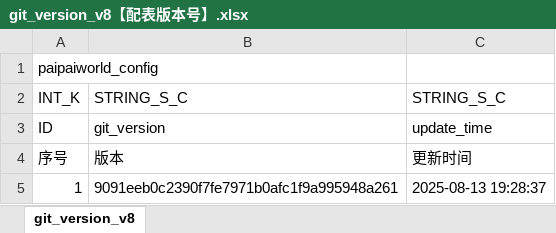
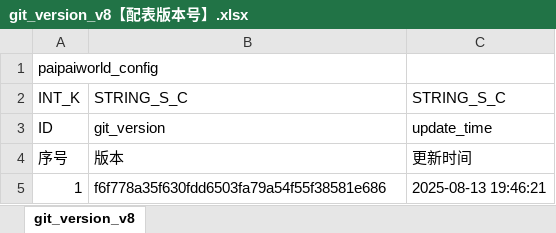
Before and after one commit to chensusu123/myfirsthub, an Excel workbook: servers/maze_main_server/conf.d/data/git_version_v8【配表版本号】.xlsx, sheet git_version_v8, drawn as a sheet; values as stored, in another font and other column widths than the file's, no borders; the diff names each change by its address in the sheet, - before the commit and + after, or states it on an @@ line.

```diff
--- a/servers/maze_main_server/conf.d/data/git_version_v8【配表版本号】.xlsx (sheet git_version_v8)
+++ b/servers/maze_main_server/conf.d/data/git_version_v8【配表版本号】.xlsx (sheet git_version_v8)
-B5: 9091eeb0c2390f7fe7971b0afc1f9a995948a261
+B5: f6f778a35f630fdd6503fa79a54f55f38581e686
-C5: 2025-08-13 19:28:37
+C5: 2025-08-13 19:46:21
```
Also changed, not shown: servers/maze_main_server/conf.d/data/maze_map_editor_config_id_v8【迷宫-地编配置id】.xlsx, 4 other files.
